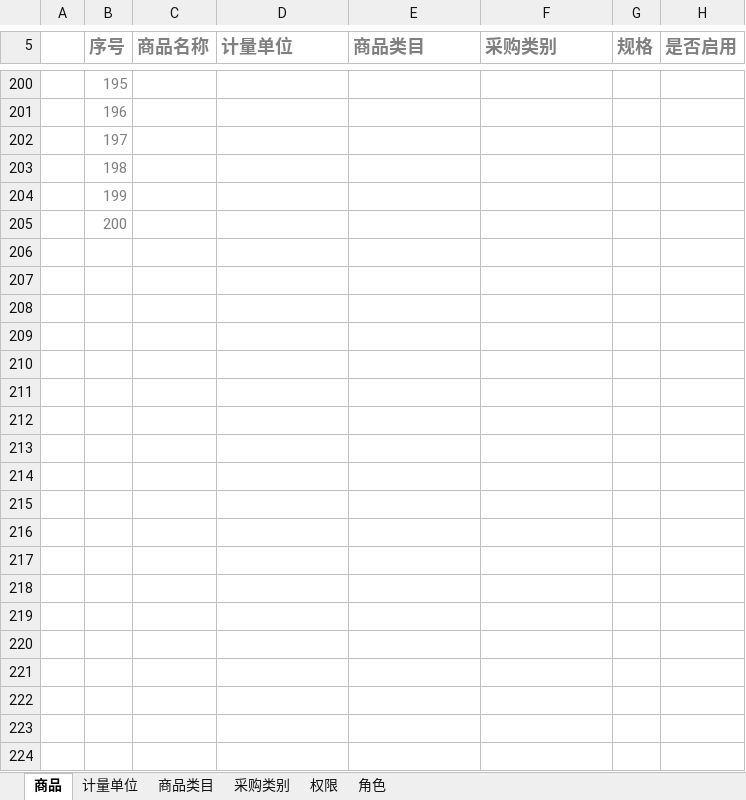
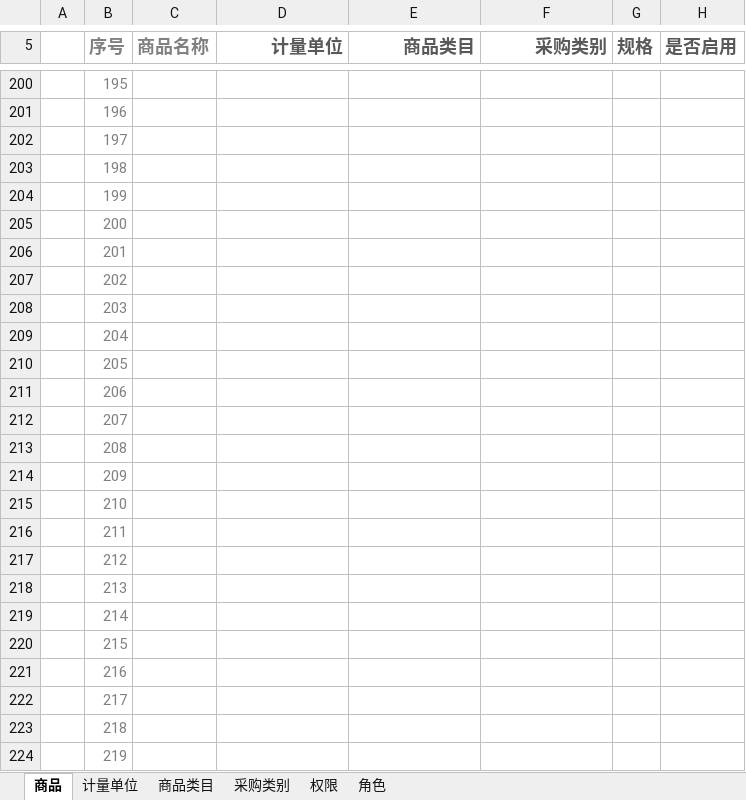
Before and after one commit to Coocoo1984/yingujiudianAdminSettings, an Excel workbook: BasicSettingsMVC/Template/BasicSettingsTemplate.xlsx, sheet 商品, drawn as a sheet; only a part is shown, gaps mark what is left out; values as stored, in another font and other column widths than the file's, no borders; charts and pictures and conditional formats and table styles not drawn; the diff covers the shown part only; the diff names each change by its address in the sheet, - before the commit and + after, or states it on an @@ line.

```diff
--- a/BasicSettingsMVC/Template/BasicSettingsTemplate.xlsx (sheet 商品)
+++ b/BasicSettingsMVC/Template/BasicSettingsTemplate.xlsx (sheet 商品)
-D5:H5 text colour: #808080
+D5:H5 text colour: #595959
-D5:F5 alignment: left
+D5:F5 alignment: right
+row 206:  | 201
+row 207:  | 202
+row 208:  | 203
+row 209:  | 204
+row 210:  | 205
+row 211:  | 206
+row 212:  | 207
+row 213:  | 208
+row 214:  | 209
+row 215:  | 210
+row 216:  | 211
+row 217:  | 212
+row 218:  | 213
+row 219:  | 214
+row 220:  | 215
+row 221:  | 216
+row 222:  | 217
+row 223:  | 218
+row 224:  | 219
```
Also changed, not shown: 26 added rows elsewhere in this sheet, sheet 权限, sheet 角色, sheet 商品类目, 3 other files.
